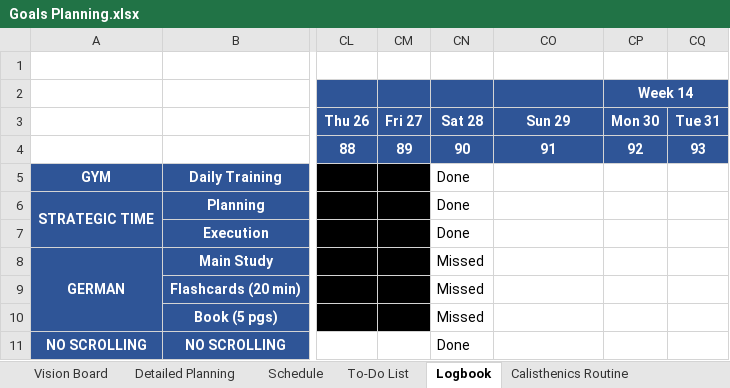
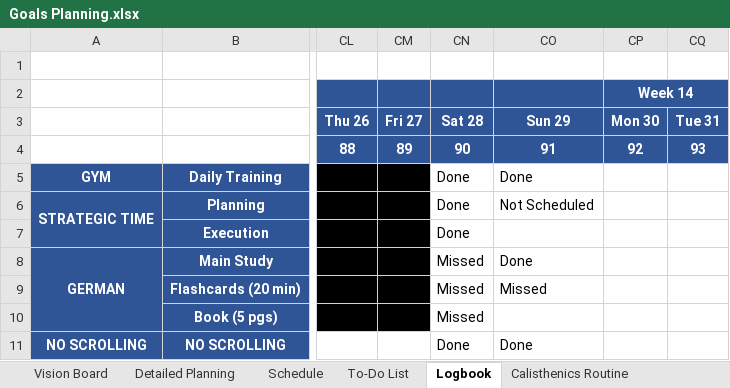
Before and after one commit to dlozanob/My-Notes, an Excel workbook: Management/Goals Planning.xlsx, sheet Logbook, drawn as a sheet; only a part is shown, gaps mark what is left out; values as stored, in another font and other column widths than the file's, no borders; conditional formats not drawn; 1 other sheet too large or unreadable and not compared; the diff names each change by its address in the sheet, - before the commit and + after, or states it on an @@ line.

```diff
--- a/Management/Goals Planning.xlsx (sheet Logbook)
+++ b/Management/Goals Planning.xlsx (sheet Logbook)
-CO5: (empty)
+CO5: Done
-CO6: (empty)
+CO6: Not Scheduled
-CO8: (empty)
+CO8: Done
-CO9: (empty)
+CO9: Missed
-CO11: (empty)
+CO11: Done
```
Also changed, not shown: sheet To-Do List, formulas that keep their value.
